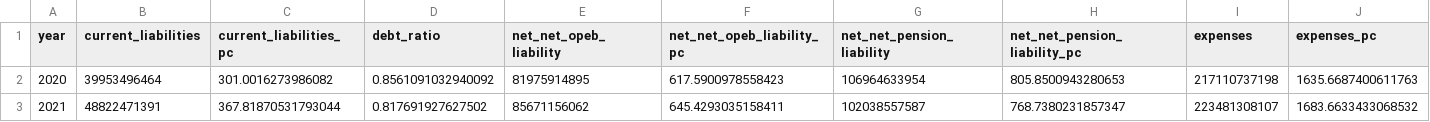
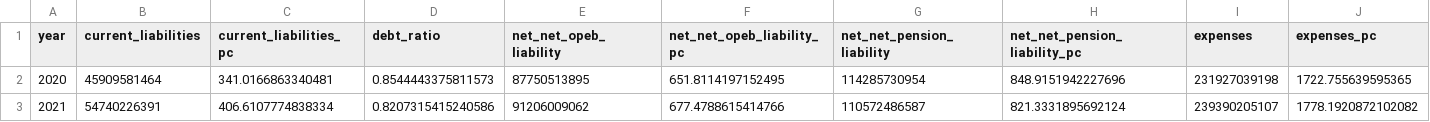
Before and after one commit to thuy2020/acfrs_data, a CSV file: output/data_validation/county_data_summary.csv, drawn as a sheet; only a part is shown; the diff covers the shown part only; the diff names each change by its address in the sheet, - before the commit and + after, or states it on an @@ line.

```diff
--- a/output/data_validation/county_data_summary.csv
+++ b/output/data_validation/county_data_summary.csv
-B2 (current_liabilities): 39953496464
+B2 (current_liabilities): 45909581464
-C2 (current_liabilities_pc): 301.0016273986082
+C2 (current_liabilities_pc): 341.0166863340481
-D2 (debt_ratio): 0.8561091032940092
+D2 (debt_ratio): 0.8544443375811573
-E2 (net_net_opeb_liability): 81975914895
+E2 (net_net_opeb_liability): 87750513895
-F2 (net_net_opeb_liability_pc): 617.5900978558423
+F2 (net_net_opeb_liability_pc): 651.8114197152495
-G2 (net_net_pension_liability): 106964633954
+G2 (net_net_pension_liability): 114285730954
-H2 (net_net_pension_liability_pc): 805.8500943280653
+H2 (net_net_pension_liability_pc): 848.9151942227696
-I2 (expenses): 217110737198
+I2 (expenses): 231927039198
-J2 (expenses_pc): 1635.6687400611763
+J2 (expenses_pc): 1722.755639595365
-B3 (current_liabilities): 48822471391
+B3 (current_liabilities): 54740226391
-C3 (current_liabilities_pc): 367.81870531793044
+C3 (current_liabilities_pc): 406.6107774838334
-D3 (debt_ratio): 0.817691927627502
+D3 (debt_ratio): 0.8207315415240586
-E3 (net_net_opeb_liability): 85671156062
+E3 (net_net_opeb_liability): 91206009062
-F3 (net_net_opeb_liability_pc): 645.4293035158411
+F3 (net_net_opeb_liability_pc): 677.4788615414766
-G3 (net_net_pension_liability): 102038557587
+G3 (net_net_pension_liability): 110572486587
-H3 (net_net_pension_liability_pc): 768.7380231857347
+H3 (net_net_pension_liability_pc): 821.3331895692124
-I3 (expenses): 223481308107
+I3 (expenses): 239390205107
-J3 (expenses_pc): 1683.6633433068532
+J3 (expenses_pc): 1778.1920872102082
```
Also changed, not shown: 33 edited cells elsewhere in this file, output/data_validation/county_data_temp.csv, output/dw_county_data_growth.csv, 24 other files.
